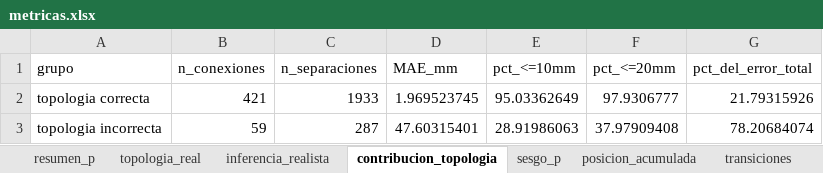
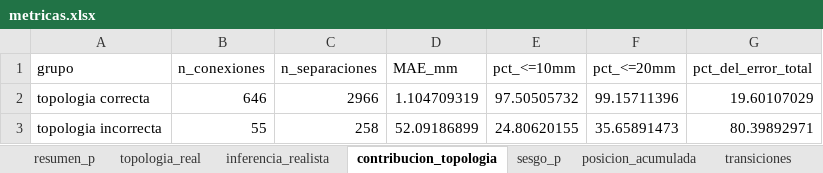
Before and after one commit to 15aarbona/proyecto_uniones, an Excel workbook: V11/artifacts_v4/metricas.xlsx, sheet contribucion_topologia, drawn as a sheet; values as stored, in another font and other column widths than the file's, no borders; the diff names each change by its address in the sheet, - before the commit and + after, or states it on an @@ line.

```diff
--- a/V11/artifacts_v4/metricas.xlsx (sheet contribucion_topologia)
+++ b/V11/artifacts_v4/metricas.xlsx (sheet contribucion_topologia)
-B2 (n_conexiones): 421
+B2 (n_conexiones): 646
-C2 (n_separaciones): 1933
+C2 (n_separaciones): 2966
-D2 (MAE_mm): 1.969523745
+D2 (MAE_mm): 1.104709319
-E2 (pct_<=10mm): 95.03362649
+E2 (pct_<=10mm): 97.50505732
-F2 (pct_<=20mm): 97.9306777
+F2 (pct_<=20mm): 99.15711396
-G2 (pct_del_error_total): 21.79315926
+G2 (pct_del_error_total): 19.60107029
-B3 (n_conexiones): 59
+B3 (n_conexiones): 55
-C3 (n_separaciones): 287
+C3 (n_separaciones): 258
-D3 (MAE_mm): 47.60315401
+D3 (MAE_mm): 52.09186899
-E3 (pct_<=10mm): 28.91986063
+E3 (pct_<=10mm): 24.80620155
-F3 (pct_<=20mm): 37.97909408
+F3 (pct_<=20mm): 35.65891473
-G3 (pct_del_error_total): 78.20684074
+G3 (pct_del_error_total): 80.39892971
```
Also changed, not shown: sheet casos_extremos, sheet transiciones, sheet topologia_real, sheet inferencia_realista, sheet sesgo_p, sheet posicion_acumulada, 1 more sheet, 10 other files.
